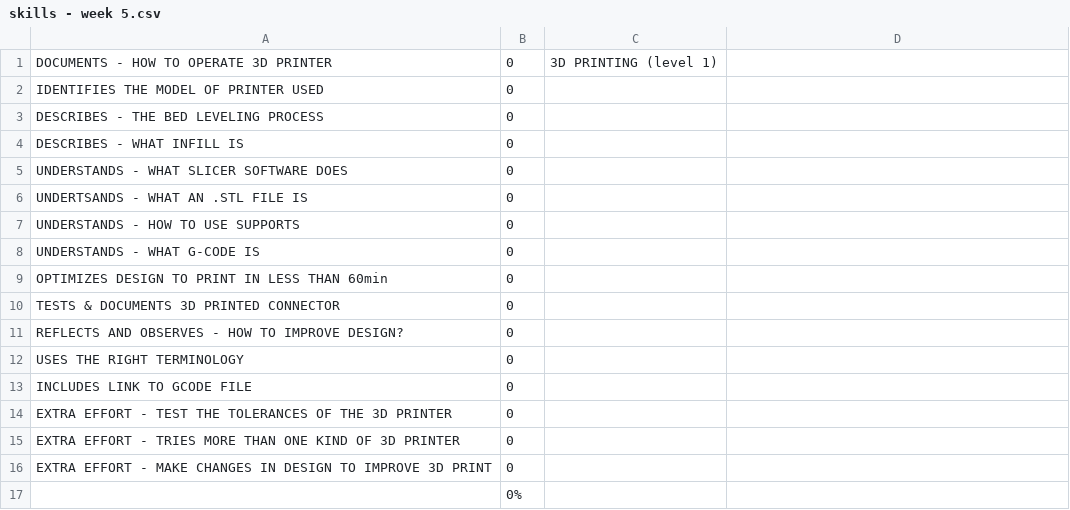
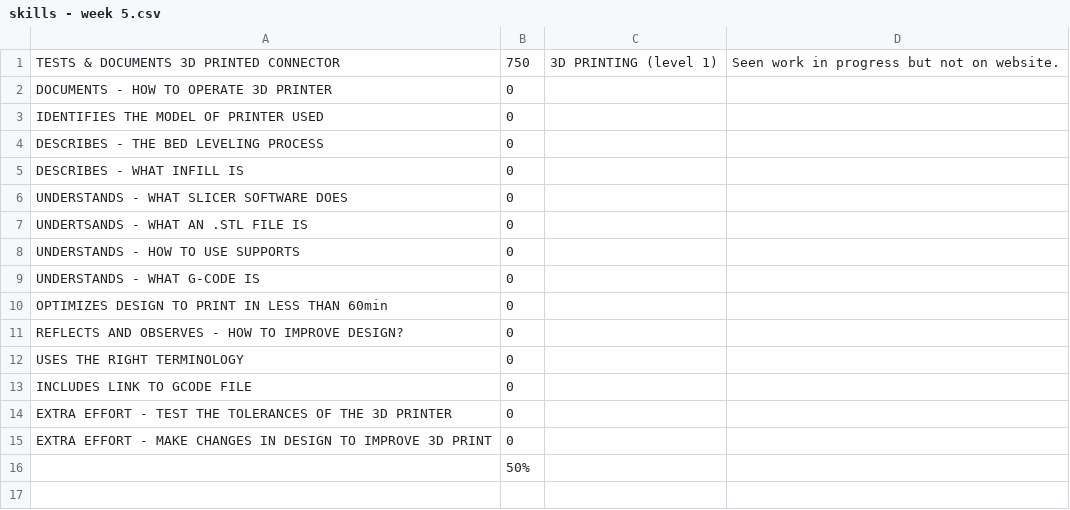
Before and after one commit to makercreator/learn, a CSV file: students/ben-b/week5/skills - week 5.csv, drawn as a sheet.

```diff
--- a/students/ben-b/week5/skills - week 5.csv
+++ b/students/ben-b/week5/skills - week 5.csv
@@ -1,2 +1,3 @@
-DOCUMENTS - HOW TO OPERATE 3D PRINTER,0,3D PRINTING (level 1),
+TESTS & DOCUMENTS 3D PRINTED CONNECTOR ,750,3D PRINTING (level 1),Seen work in progress but not on website.
+DOCUMENTS - HOW TO OPERATE 3D PRINTER,0,,
 IDENTIFIES THE MODEL OF PRINTER USED,0,,
@@ -9,3 +10,2 @@ UNDERSTANDS - WHAT G-CODE IS,0,,
 OPTIMIZES DESIGN TO PRINT IN  LESS THAN 60min,0,,
-TESTS & DOCUMENTS 3D PRINTED CONNECTOR ,0,,
 REFLECTS AND OBSERVES - HOW TO IMPROVE DESIGN?,0,,
@@ -14,4 +14,3 @@ INCLUDES LINK TO GCODE FILE,0,,
 EXTRA EFFORT - TEST THE TOLERANCES OF THE 3D PRINTER,0,,
-EXTRA EFFORT - TRIES MORE THAN ONE KIND OF 3D PRINTER,0,,
 EXTRA EFFORT - MAKE CHANGES IN DESIGN TO IMPROVE 3D PRINT,0,,
-,0%,,
+,50%,,
```
Also changed, not shown: students/ben-b/effort/skills - overall.csv, students/ben-b/skills - overall.csv, 3 other files.
